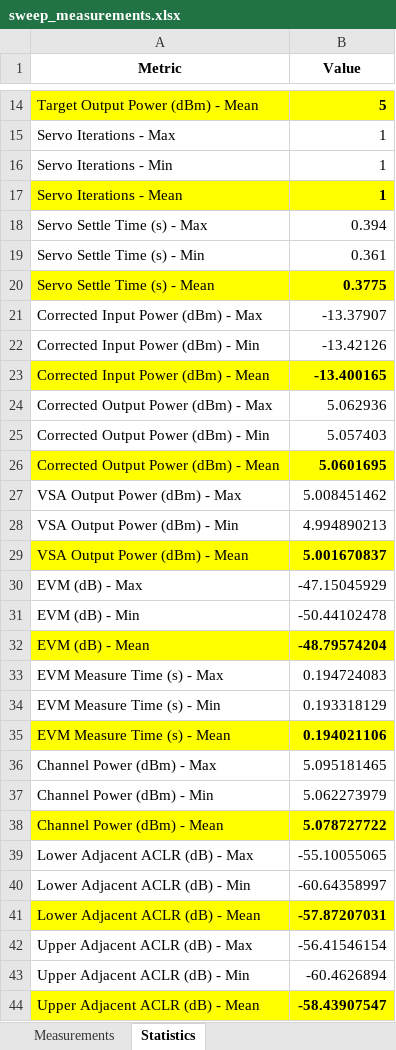
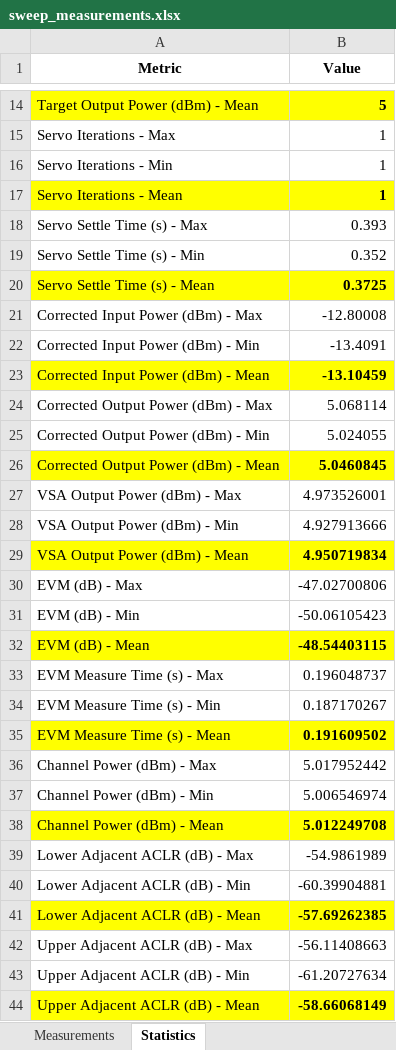
Before and after one commit to JarrettLiner/20250915_EVM_DPD_DDPD_GMP_Power_Servo, an Excel workbook: sweep_measurements.xlsx, sheet Statistics, drawn as a sheet; only a part is shown, gaps mark what is left out; values as stored, in another font and other column widths than the file's, no borders; the diff covers the shown part only; the diff names each change by its address in the sheet, - before the commit and + after, or states it on an @@ line.

```diff
--- a/sweep_measurements.xlsx (sheet Statistics)
+++ b/sweep_measurements.xlsx (sheet Statistics)
-B18 (Value): 0.394
+B18 (Value): 0.393
-B19 (Value): 0.361
+B19 (Value): 0.352
-B20 (Value): 0.3775
+B20 (Value): 0.3725
-B21 (Value): -13.37907
+B21 (Value): -12.80008
-B22 (Value): -13.42126
+B22 (Value): -13.4091
-B23 (Value): -13.400165
+B23 (Value): -13.10459
-B24 (Value): 5.062936
+B24 (Value): 5.068114
-B25 (Value): 5.057403
+B25 (Value): 5.024055
-B26 (Value): 5.0601695
+B26 (Value): 5.0460845
-B27 (Value): 5.008451462
+B27 (Value): 4.973526001
-B28 (Value): 4.994890213
+B28 (Value): 4.927913666
-B29 (Value): 5.001670837
+B29 (Value): 4.950719834
-B30 (Value): -47.15045929
+B30 (Value): -47.02700806
-B31 (Value): -50.44102478
+B31 (Value): -50.06105423
-B32 (Value): -48.79574204
+B32 (Value): -48.54403115
-B33 (Value): 0.194724083
+B33 (Value): 0.196048737
-B34 (Value): 0.193318129
+B34 (Value): 0.187170267
-B35 (Value): 0.194021106
+B35 (Value): 0.191609502
-B36 (Value): 5.095181465
+B36 (Value): 5.017952442
-B37 (Value): 5.062273979
+B37 (Value): 5.006546974
-B38 (Value): 5.078727722
+B38 (Value): 5.012249708
-B39 (Value): -55.10055065
+B39 (Value): -54.9861989
-B40 (Value): -60.64358997
+B40 (Value): -60.39904881
-B41 (Value): -57.87207031
+B41 (Value): -57.69262385
-B42 (Value): -56.41546154
+B42 (Value): -56.11408663
-B43 (Value): -60.4626894
+B43 (Value): -61.20727634
-B44 (Value): -58.43907547
+B44 (Value): -58.66068149
```
Also changed, not shown: 95 edited cells elsewhere in this sheet, sheet Measurements, 5 other files.
